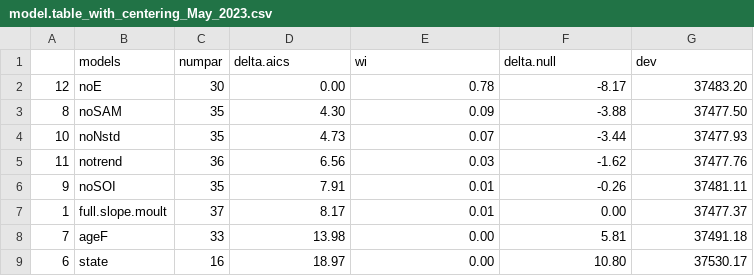
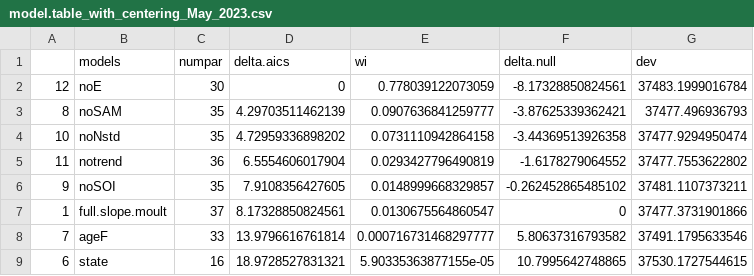
Before and after one commit to ChrisOosthuizen/elephantsealPhenology, a CSV file: output/model.table_with_centering_May_2023.csv, drawn as a sheet; only a part is shown; the diff covers the shown part only.

```diff
--- a/output/model.table_with_centering_May_2023.csv
+++ b/output/model.table_with_centering_May_2023.csv
@@ -2,8 +2,8 @@
-12,noE,30,0.00,0.78,-8.17,37483.20
-8,noSAM,35,4.30,0.09,-3.88,37477.50
-10,noNstd,35,4.73,0.07,-3.44,37477.93
-11,notrend,36,6.56,0.03,-1.62,37477.76
-9,noSOI,35,7.91,0.01,-0.26,37481.11
-1,full.slope.moult,37,8.17,0.01,0.00,37477.37
-7,ageF,33,13.98,0.00,5.81,37491.18
-6,state,16,18.97,0.00,10.80,37530.17
+"12","noE",30,0,0.778039122073059,-8.17328850824561,37483.1999016784
+"8","noSAM",35,4.29703511462139,0.0907636841259777,-3.87625339362421,37477.496936793
+"10","noNstd",35,4.72959336898202,0.0731110942864158,-3.44369513926358,37477.9294950474
+"11","notrend",36,6.5554606017904,0.0293427796490819,-1.6178279064552,37477.7553622802
+"9","noSOI",35,7.9108356427605,0.0148999668329857,-0.262452865485102,37481.1107373211
+"1","full.slope.moult",37,8.17328850824561,0.0130675564860547,0,37477.3731901866
+"7","ageF",33,13.9796616761814,0.000716731468297777,5.80637316793582,37491.1795633546
+"6","state",16,18.9728527831321,5.90335363877155e-05,10.7995642748865,37530.1727544615
```
Also changed, not shown: 16 edited cells elsewhere in this file, data/daylength.csv, data/ses_15_oct_counts.csv, 16 other files.
